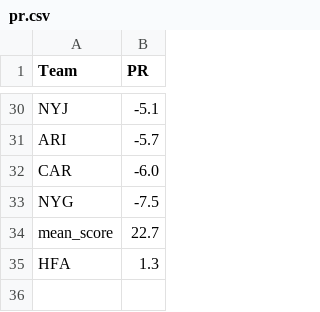
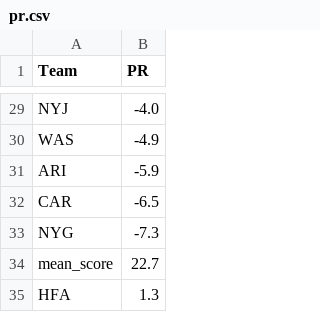
Before and after one commit to ChristopherDavisUCI/NFL2023-Simulation, a CSV file: data/pr.csv, drawn as a sheet; only a part is shown, gaps mark what is left out; addresses are those after the commit; the diff covers the shown part only; the diff names each change by its address in the sheet, - before the commit and + after, or states it on an @@ line.

```diff
--- a/data/pr.csv
+++ b/data/pr.csv
-B29 (PR): -5.1
+B29 (PR): -4.0
+row 30: WAS | -4.9
-B31 (PR): -5.7
+B31 (PR): -5.9
-B32 (PR): -6.0
+B32 (PR): -6.5
-B33 (PR): -7.5
+B33 (PR): -7.3
```
Also changed, not shown: 8 added rows, 9 removed rows and 18 edited cells elsewhere in this file, schedules/schedule23.csv.
